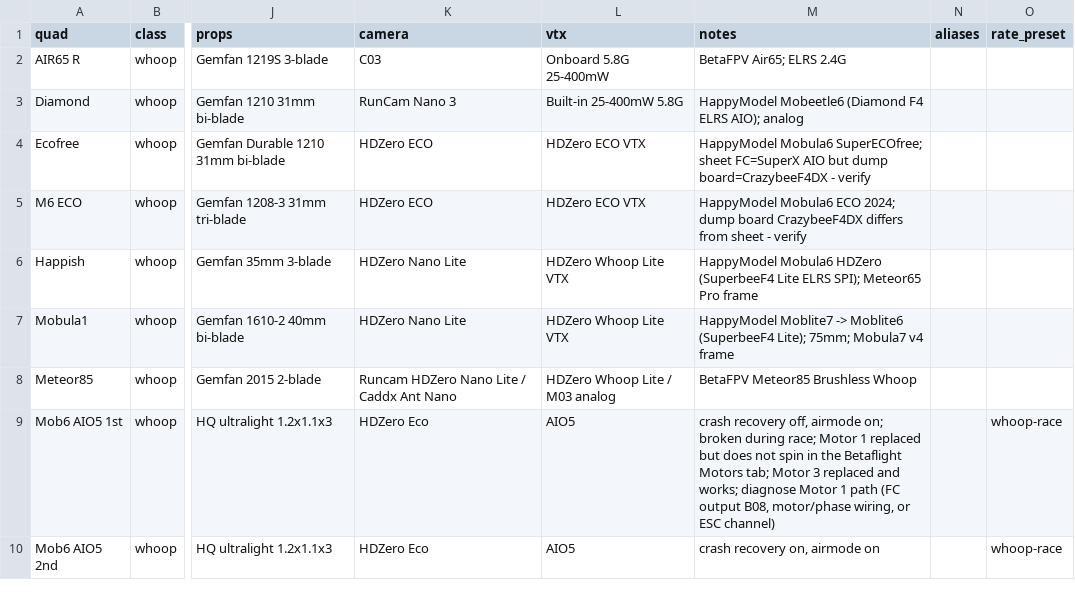
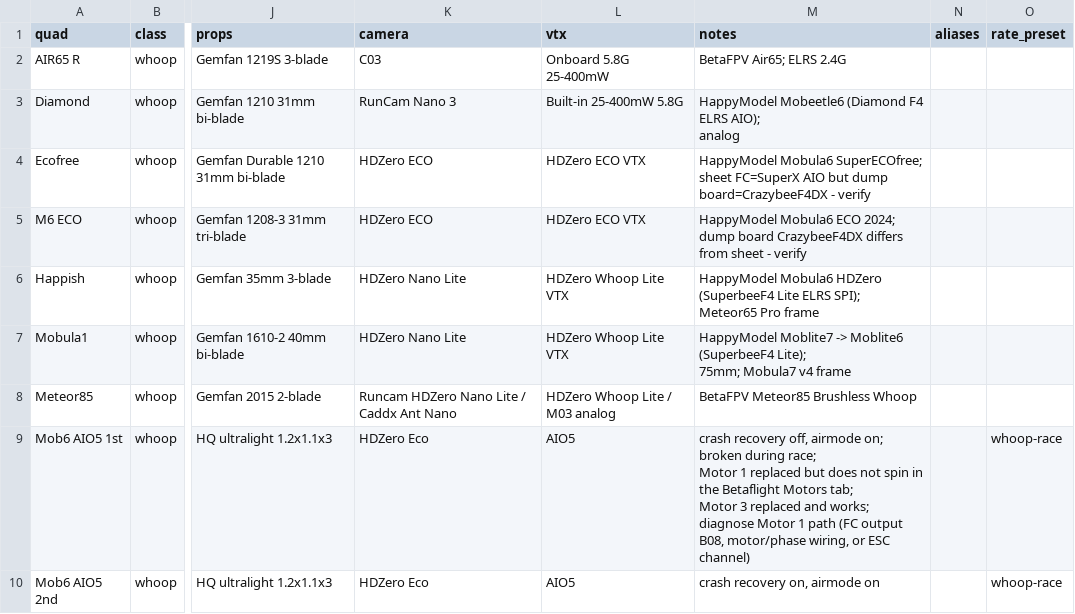
Before and after one commit to irom77/fpv_cli_dumps, a CSV file: hardware.csv, drawn as a sheet; only a part is shown, gaps mark what is left out; ↵ is a line break in a cell; the diff covers the shown part only; the diff names each change by its address in the sheet, - before the commit and + after, or states it on an @@ line.

Commit message:
Improve hardware CSV readability

```diff
--- a/hardware.csv
+++ b/hardware.csv
-M3 (notes): …AIO); analog
+M3 (notes): …AIO); ↵ analog
-M4 (notes): …- verify
+M4 (notes): …- verify
-M5 (notes): …- verify
+M5 (notes): …- verify
-M6 (notes): …Pro frame
+M6 (notes): …Pro frame
-M7 (notes): …v4 frame
+M7 (notes): …v4 frame
-M9 (notes): …ESC channel)
+M9 (notes): …ESC channel)
```
Also changed, not shown: 17 edited cells elsewhere in this file, 3 other files.
